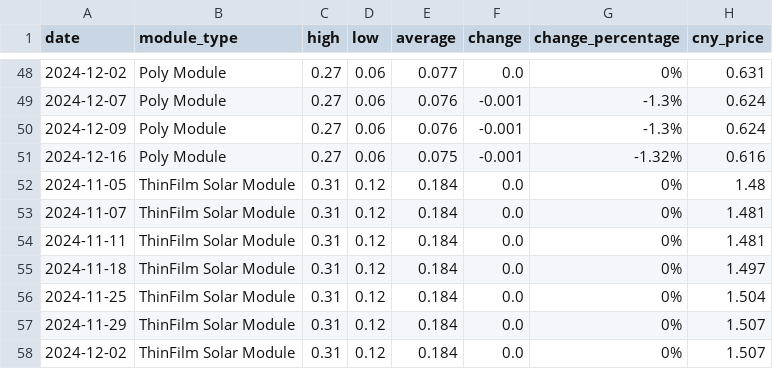
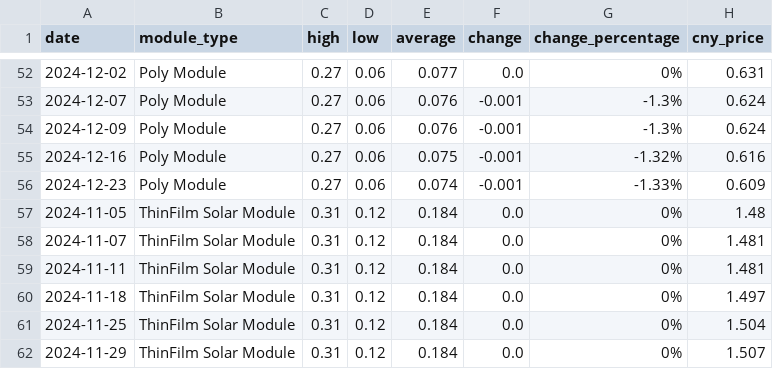
Before and after one commit to Souf-lrc/solar-price-tracker, a CSV file: data/processed/historical_prices.csv, drawn as a sheet; only a part is shown, gaps mark what is left out; the shorter side is filled out with more unchanged rows; the diff covers the shown part only; the diff names each change by its address in the sheet, - before the commit and + after, or states it on an @@ line.

```diff
--- a/data/processed/historical_prices.csv
+++ b/data/processed/historical_prices.csv
+row 56: 2024-12-23 | Poly Module | 0.27 | 0.06 | 0.074 | -0.001 | -1.33% | 0.609
```
Also changed, not shown: 5 added rows and 1 edited cell elsewhere in this file, data/processed/historical_freight_rates.csv, 5 other files.
